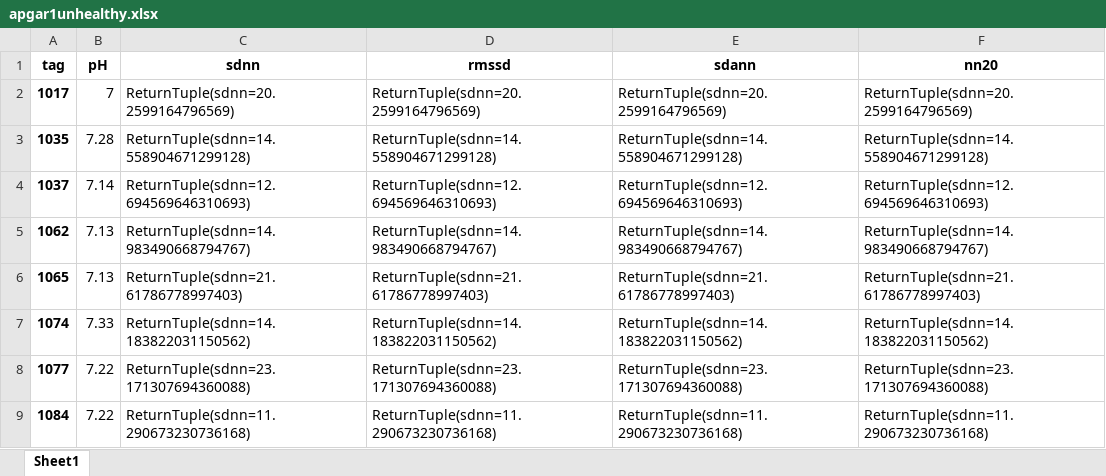
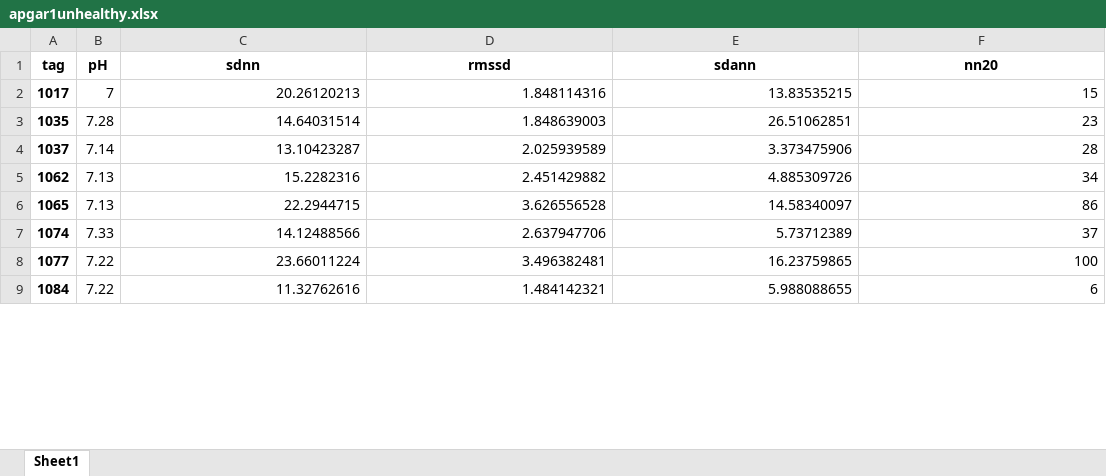
Before and after one commit to igeor/Cardiotocographic-Signal-Classification-based-on-Heart-Rate-Variability, an Excel workbook: apgar1unhealthy.xlsx, sheet Sheet1, drawn as a sheet; only a part is shown; values as stored, in another font and other column widths than the file's, no borders; the diff covers the shown part only; the diff names each change by its address in the sheet, - before the commit and + after, or states it on an @@ line.

```diff
--- a/apgar1unhealthy.xlsx (sheet Sheet1)
+++ b/apgar1unhealthy.xlsx (sheet Sheet1)
-C2 (sdnn): ReturnTuple(sdnn=20.2599164796569)
+C2 (sdnn): 20.26120213
-D2 (rmssd): ReturnTuple(sdnn=20.2599164796569)
+D2 (rmssd): 1.848114316
-E2 (sdann): ReturnTuple(sdnn=20.2599164796569)
+E2 (sdann): 13.83535215
-F2 (nn20): ReturnTuple(sdnn=20.2599164796569)
+F2 (nn20): 15
-C3 (sdnn): ReturnTuple(sdnn=14.558904671299128)
+C3 (sdnn): 14.64031514
-D3 (rmssd): ReturnTuple(sdnn=14.558904671299128)
+D3 (rmssd): 1.848639003
-E3 (sdann): ReturnTuple(sdnn=14.558904671299128)
+E3 (sdann): 26.51062851
-F3 (nn20): ReturnTuple(sdnn=14.558904671299128)
+F3 (nn20): 23
-C4 (sdnn): ReturnTuple(sdnn=12.694569646310693)
+C4 (sdnn): 13.10423287
-D4 (rmssd): ReturnTuple(sdnn=12.694569646310693)
+D4 (rmssd): 2.025939589
-E4 (sdann): ReturnTuple(sdnn=12.694569646310693)
+E4 (sdann): 3.373475906
-F4 (nn20): ReturnTuple(sdnn=12.694569646310693)
+F4 (nn20): 28
-C5 (sdnn): ReturnTuple(sdnn=14.983490668794767)
+C5 (sdnn): 15.2282316
-D5 (rmssd): ReturnTuple(sdnn=14.983490668794767)
+D5 (rmssd): 2.451429882
-E5 (sdann): ReturnTuple(sdnn=14.983490668794767)
+E5 (sdann): 4.885309726
-F5 (nn20): ReturnTuple(sdnn=14.983490668794767)
+F5 (nn20): 34
-C6 (sdnn): ReturnTuple(sdnn=21.61786778997403)
+C6 (sdnn): 22.2944715
-D6 (rmssd): ReturnTuple(sdnn=21.61786778997403)
+D6 (rmssd): 3.626556528
-E6 (sdann): ReturnTuple(sdnn=21.61786778997403)
+E6 (sdann): 14.58340097
-F6 (nn20): ReturnTuple(sdnn=21.61786778997403)
+F6 (nn20): 86
-C7 (sdnn): ReturnTuple(sdnn=14.183822031150562)
+C7 (sdnn): 14.12488566
-D7 (rmssd): ReturnTuple(sdnn=14.183822031150562)
+D7 (rmssd): 2.637947706
-E7 (sdann): ReturnTuple(sdnn=14.183822031150562)
+E7 (sdann): 5.73712389
-F7 (nn20): ReturnTuple(sdnn=14.183822031150562)
+F7 (nn20): 37
-C8 (sdnn): ReturnTuple(sdnn=23.171307694360088)
+C8 (sdnn): 23.66011224
-D8 (rmssd): ReturnTuple(sdnn=23.171307694360088)
+D8 (rmssd): 3.496382481
-E8 (sdann): ReturnTuple(sdnn=23.171307694360088)
+E8 (sdann): 16.23759865
-F8 (nn20): ReturnTuple(sdnn=23.171307694360088)
+F8 (nn20): 100
-C9 (sdnn): ReturnTuple(sdnn=11.290673230736168)
+C9 (sdnn): 11.32762616
-D9 (rmssd): ReturnTuple(sdnn=11.290673230736168)
+D9 (rmssd): 1.484142321
-E9 (sdann): ReturnTuple(sdnn=11.290673230736168)
+E9 (sdann): 5.988088655
-F9 (nn20): ReturnTuple(sdnn=11.290673230736168)
+F9 (nn20): 6
```
Also changed, not shown: 104 edited cells elsewhere in this sheet, apgar1healthy.xlsx, apgar5healthy.xlsx, 3 other files.
